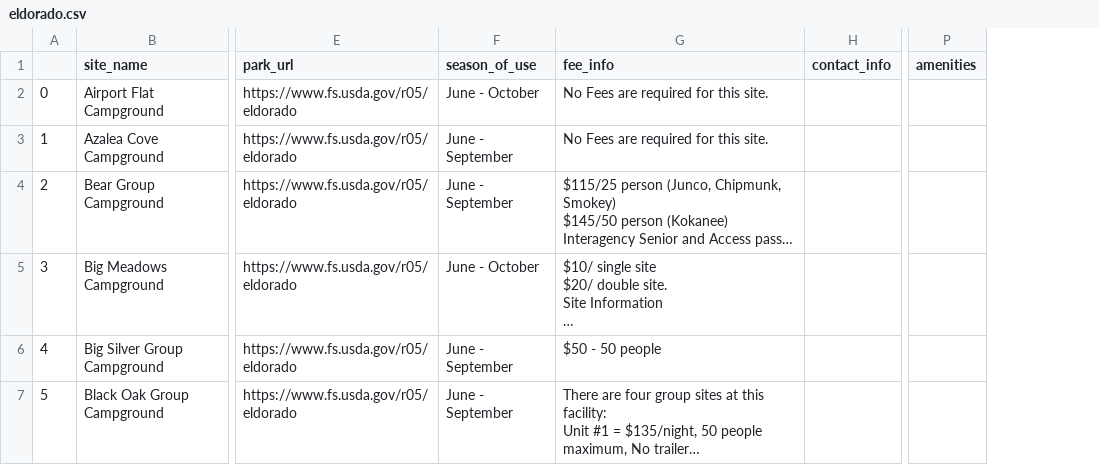
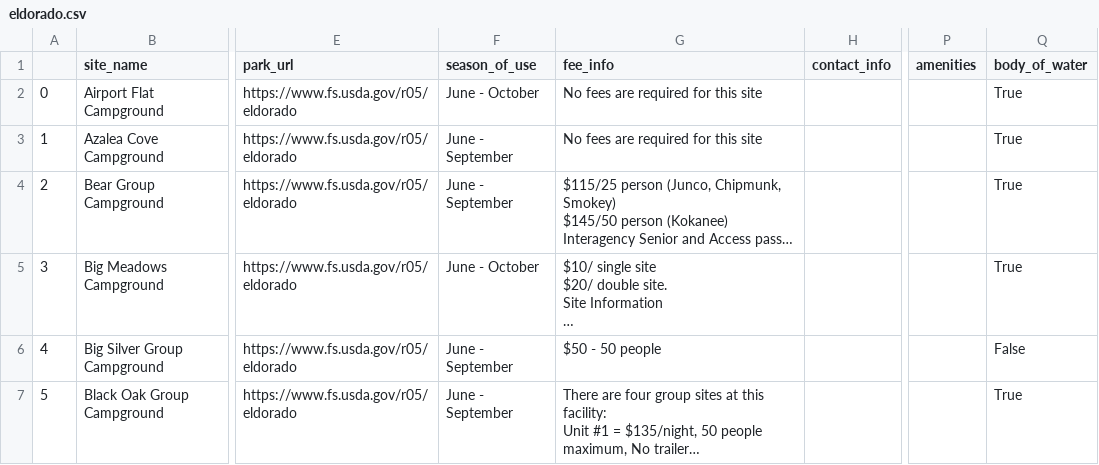
Before and after one commit to arrowboy47/campSearch, a CSV file: data/eldorado.csv, drawn as a sheet; only a part is shown, gaps mark what is left out; long unchanged cells end in …; the diff covers the shown part only; the diff names each change by its address in the sheet, - before the commit and + after, or states it on an @@ line.

```diff
--- a/data/eldorado.csv
+++ b/data/eldorado.csv
+column Q (body_of_water), rows 2-7: True | True | True | True | False | True
-G2:G3 (fee_info): No Fees are required for this site.
+G2:G3 (fee_info): No fees are required for this site
```
Also changed, not shown: 1 added row, 6 edited cells and row numbers in column A elsewhere in this file, data/cleveland.csv, data/klamath.csv, 11 other files.
